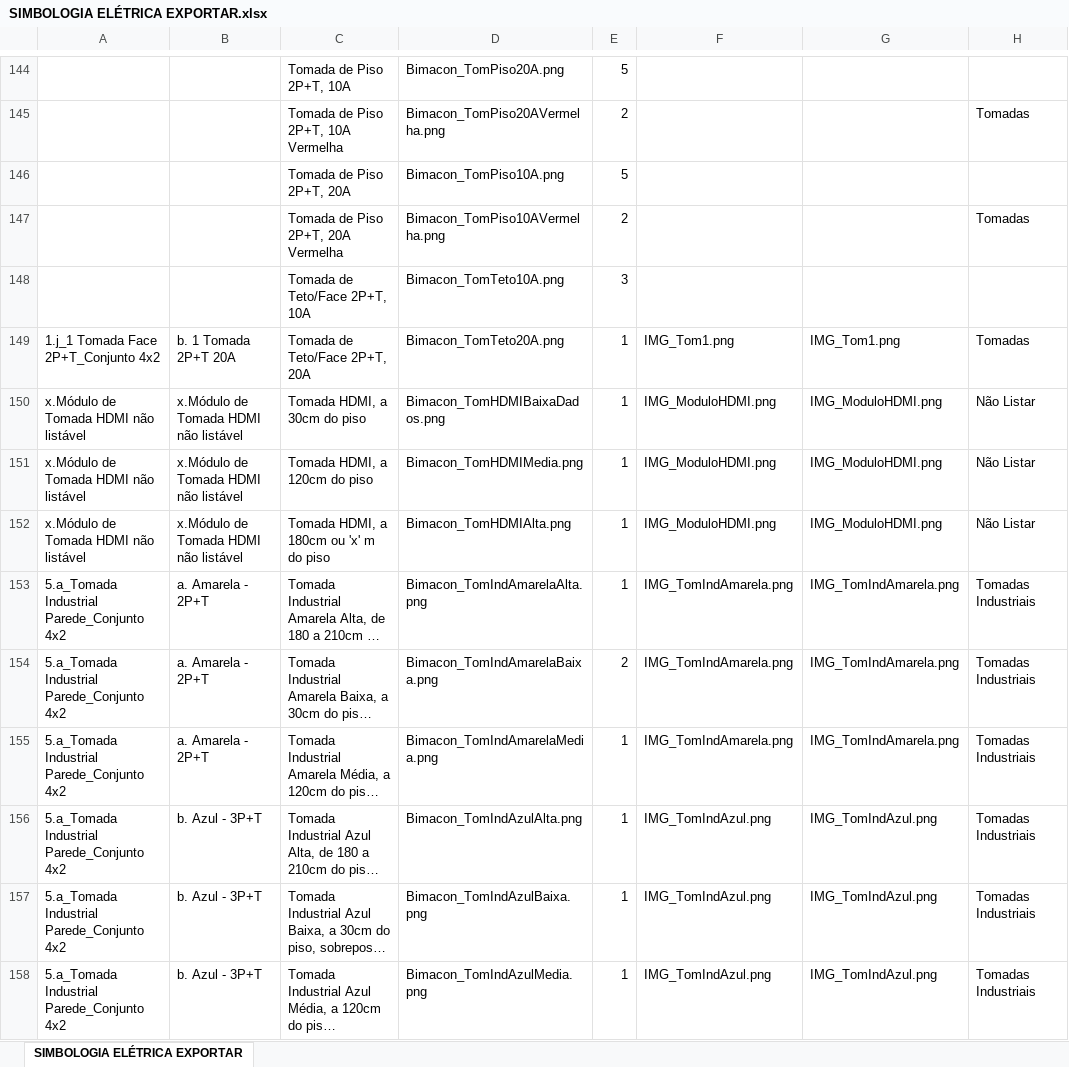
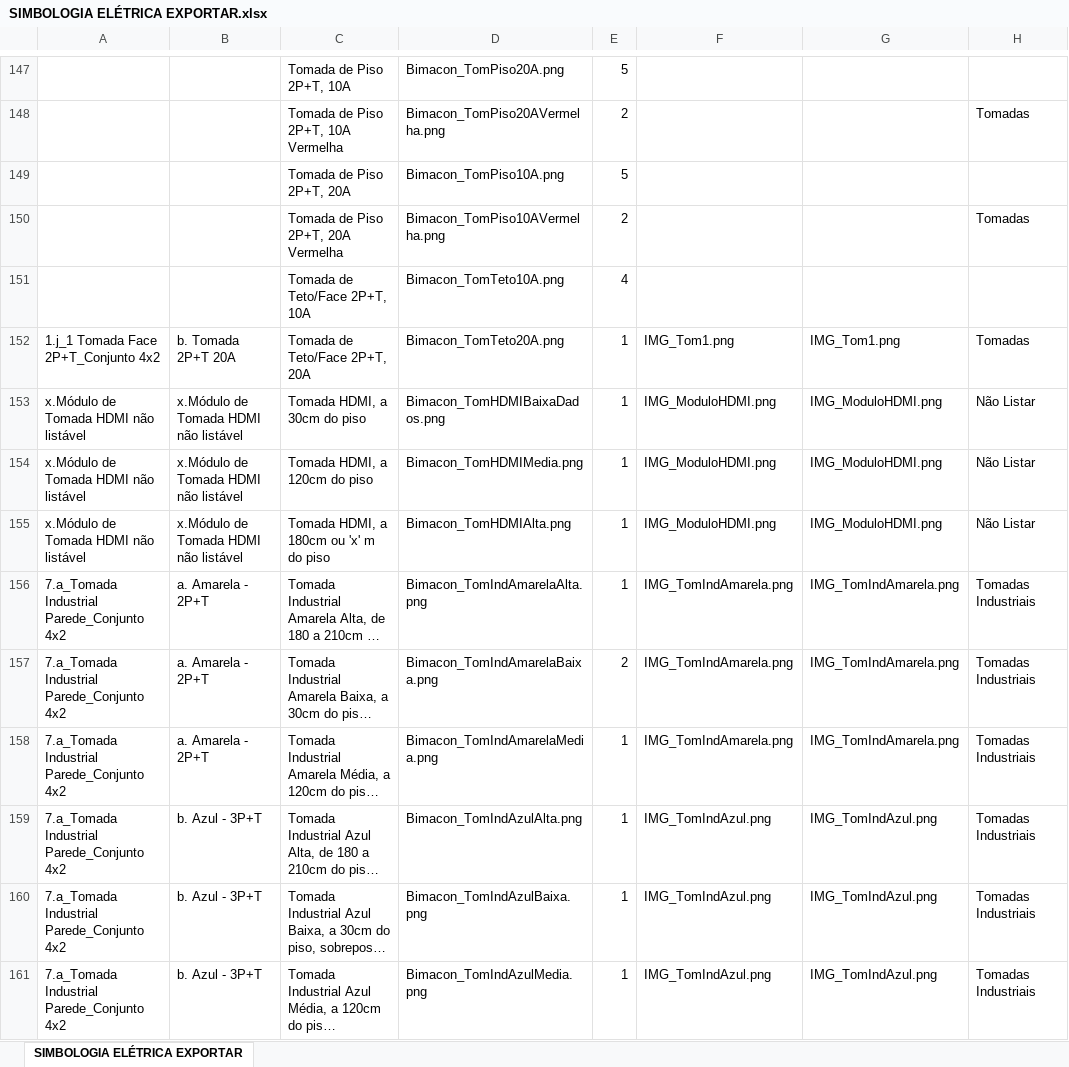
Before and after one commit to jnengenharia/Plugins, an Excel workbook: Bimacon.tab/Imagens_Bimacon/SIMBOLOGIA ELÉTRICA EXPORTAR.xlsx, sheet SIMBOLOGIA ELÉTRICA EXPORTAR, drawn as a sheet; only a part is shown, gaps mark what is left out; long unchanged cells end in …; values as stored, in another font and other column widths than the file's, no cell formats; addresses are those after the commit; the diff covers the shown part only; the diff names each change by its address in the sheet, - before the commit and + after, or states it on an @@ line.

```diff
--- a/Bimacon.tab/Imagens_Bimacon/SIMBOLOGIA ELÉTRICA EXPORTAR.xlsx (sheet SIMBOLOGIA ELÉTRICA EXPORTAR)
+++ b/Bimacon.tab/Imagens_Bimacon/SIMBOLOGIA ELÉTRICA EXPORTAR.xlsx (sheet SIMBOLOGIA ELÉTRICA EXPORTAR)
-E151: 3
+E151: 4
-B152: b. 1 Tomada 2P+T 20A
+B152: b. Tomada 2P+T 20A
-A156:A161: 5.a_Tomada Industrial Parede_Conjunto 4x2
+A156:A161: 7.a_Tomada Industrial Parede_Conjunto 4x2
```
Also changed, not shown: 3 added rows and 137 edited cells elsewhere in this sheet, cell formats, 4 other files.
